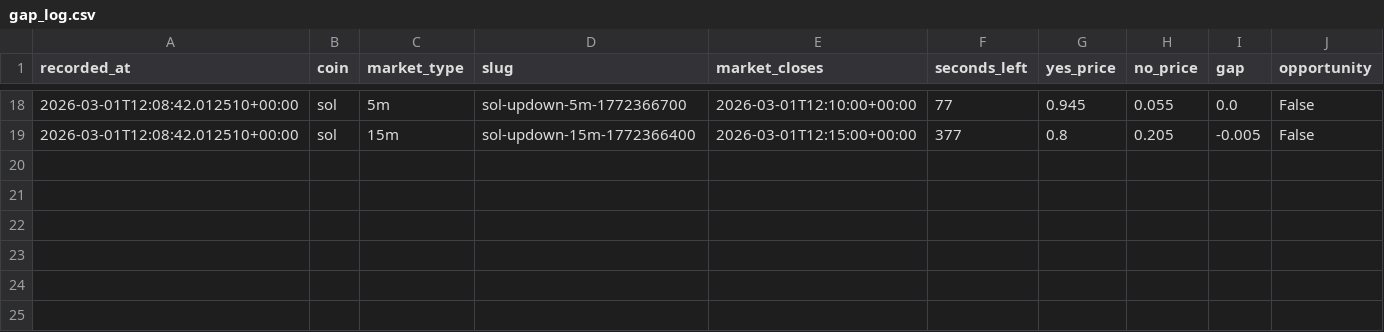
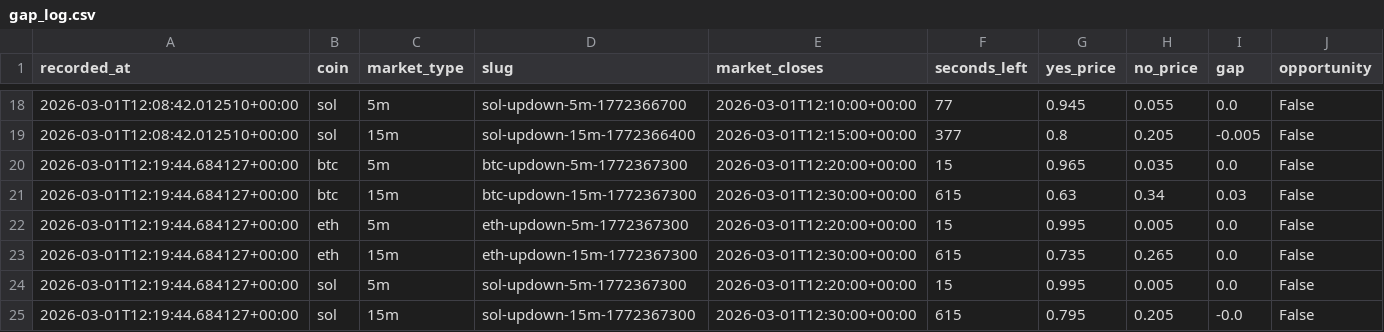
Before and after one commit to shineo42818/Polymarket-lesson, a CSV file: data/gap_log.csv, drawn as a sheet; only a part is shown, gaps mark what is left out; the diff names each change by its address in the sheet, - before the commit and + after, or states it on an @@ line.

```diff
--- a/data/gap_log.csv
+++ b/data/gap_log.csv
+row 20: 2026-03-01T12:19:44.684127+00:00 | btc | 5m | btc-updown-5m-1772367300 | 2026-03-01T12:20:00+00:00 | 15 | 0.965 | 0.035 | 0.0 | False
+row 21: 2026-03-01T12:19:44.684127+00:00 | btc | 15m | btc-updown-15m-1772367300 | 2026-03-01T12:30:00+00:00 | 615 | 0.63 | 0.34 | 0.03 | False
+row 22: 2026-03-01T12:19:44.684127+00:00 | eth | 5m | eth-updown-5m-1772367300 | 2026-03-01T12:20:00+00:00 | 15 | 0.995 | 0.005 | 0.0 | False
+row 23: 2026-03-01T12:19:44.684127+00:00 | eth | 15m | eth-updown-15m-1772367300 | 2026-03-01T12:30:00+00:00 | 615 | 0.735 | 0.265 | 0.0 | False
+row 24: 2026-03-01T12:19:44.684127+00:00 | sol | 5m | sol-updown-5m-1772367300 | 2026-03-01T12:20:00+00:00 | 15 | 0.995 | 0.005 | 0.0 | False
+row 25: 2026-03-01T12:19:44.684127+00:00 | sol | 15m | sol-updown-15m-1772367300 | 2026-03-01T12:30:00+00:00 | 615 | 0.795 | 0.205 | -0.0 | False
```
